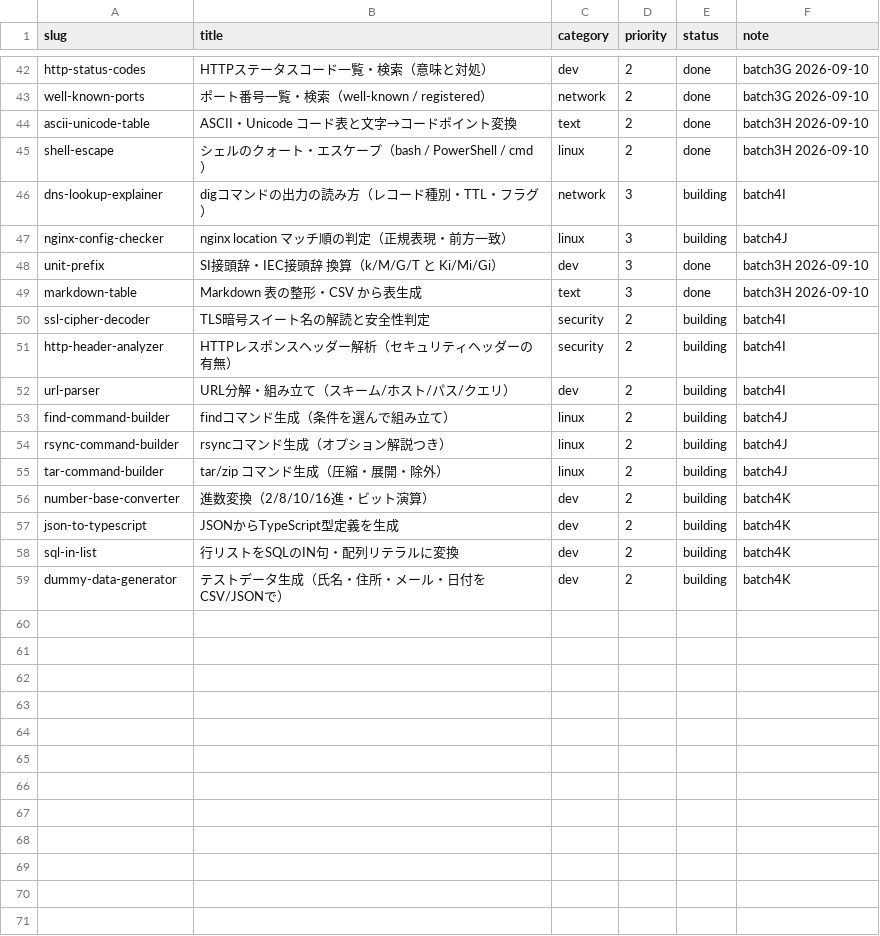
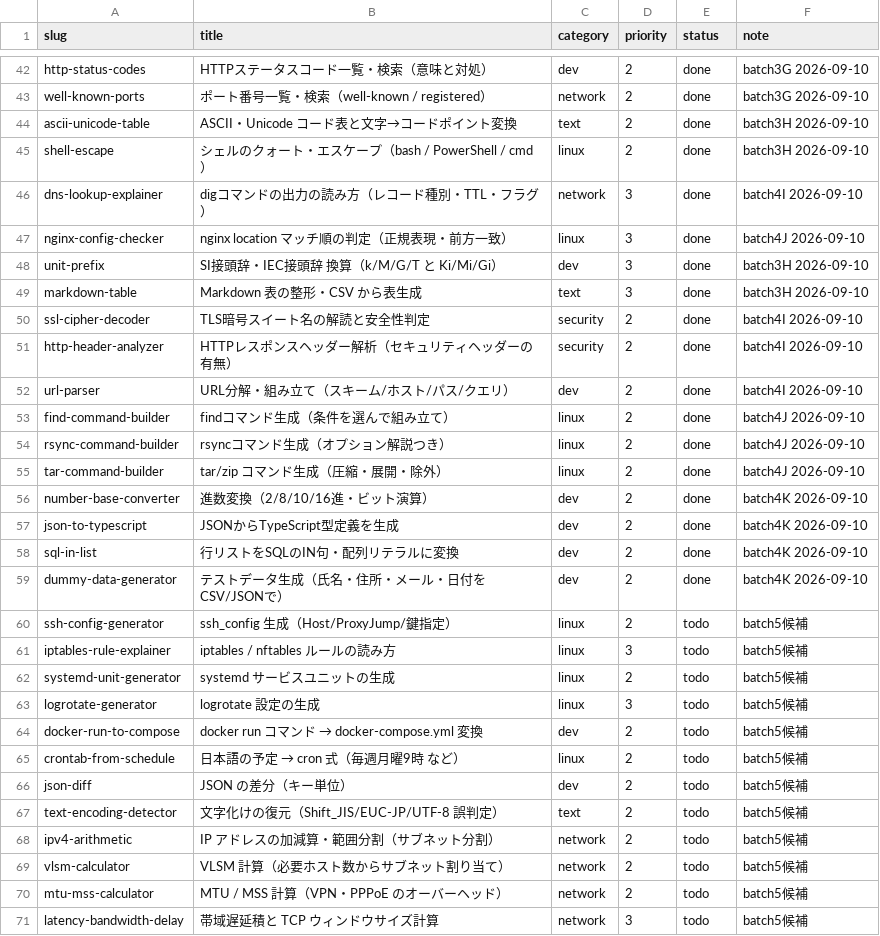
Before and after one commit to ishingo0124-byte/engineer-toolbox, a CSV file: data/tool_backlog.csv, drawn as a sheet; only a part is shown, gaps mark what is left out; the diff covers the shown part only.

```diff
--- a/data/tool_backlog.csv
+++ b/data/tool_backlog.csv
@@ -45,15 +45,27 @@ ascii-unicode-table,ASCII・Unicode コード表と文字→コードポイン
 shell-escape,シェルのクォート・エスケープ（bash / PowerShell / cmd）,linux,2,done,batch3H 2026-09-10
-dns-lookup-explainer,digコマンドの出力の読み方（レコード種別・TTL・フラグ）,network,3,building,batch4I
-nginx-config-checker,nginx location マッチ順の判定（正規表現・前方一致）,linux,3,building,batch4J
+dns-lookup-explainer,digコマンドの出力の読み方（レコード種別・TTL・フラグ）,network,3,done,batch4I 2026-09-10
+nginx-config-checker,nginx location マッチ順の判定（正規表現・前方一致）,linux,3,done,batch4J 2026-09-10
 unit-prefix,SI接頭辞・IEC接頭辞 換算（k/M/G/T と Ki/Mi/Gi）,dev,3,done,batch3H 2026-09-10
 markdown-table,Markdown 表の整形・CSV から表生成,text,3,done,batch3H 2026-09-10
-ssl-cipher-decoder,TLS暗号スイート名の解読と安全性判定,security,2,building,batch4I
-http-header-analyzer,HTTPレスポンスヘッダー解析（セキュリティヘッダーの有無）,security,2,building,batch4I
-url-parser,URL分解・組み立て（スキーム/ホスト/パス/クエリ）,dev,2,building,batch4I
-find-command-builder,findコマンド生成（条件を選んで組み立て）,linux,2,building,batch4J
-rsync-command-builder,rsyncコマンド生成（オプション解説つき）,linux,2,building,batch4J
-tar-command-builder,tar/zip コマンド生成（圧縮・展開・除外）,linux,2,building,batch4J
-number-base-converter,進数変換（2/8/10/16進・ビット演算）,dev,2,building,batch4K
-json-to-typescript,JSONからTypeScript型定義を生成,dev,2,building,batch4K
-sql-in-list,行リストをSQLのIN句・配列リテラルに変換,dev,2,building,batch4K
-dummy-data-generator,テストデータ生成（氏名・住所・メール・日付をCSV/JSONで）,dev,2,building,batch4K
+ssl-cipher-decoder,TLS暗号スイート名の解読と安全性判定,security,2,done,batch4I 2026-09-10
+http-header-analyzer,HTTPレスポンスヘッダー解析（セキュリティヘッダーの有無）,security,2,done,batch4I 2026-09-10
+url-parser,URL分解・組み立て（スキーム/ホスト/パス/クエリ）,dev,2,done,batch4I 2026-09-10
+find-command-builder,findコマンド生成（条件を選んで組み立て）,linux,2,done,batch4J 2026-09-10
+rsync-command-builder,rsyncコマンド生成（オプション解説つき）,linux,2,done,batch4J 2026-09-10
+tar-command-builder,tar/zip コマンド生成（圧縮・展開・除外）,linux,2,done,batch4J 2026-09-10
+number-base-converter,進数変換（2/8/10/16進・ビット演算）,dev,2,done,batch4K 2026-09-10
+json-to-typescript,JSONからTypeScript型定義を生成,dev,2,done,batch4K 2026-09-10
+sql-in-list,行リストをSQLのIN句・配列リテラルに変換,dev,2,done,batch4K 2026-09-10
+dummy-data-generator,テストデータ生成（氏名・住所・メール・日付をCSV/JSONで）,dev,2,done,batch4K 2026-09-10
+ssh-config-generator,ssh_config 生成（Host/ProxyJump/鍵指定）,linux,2,todo,batch5候補
+iptables-rule-explainer,iptables / nftables ルールの読み方,linux,3,todo,batch5候補
+systemd-unit-generator,systemd サービスユニットの生成,linux,2,todo,batch5候補
+logrotate-generator,logrotate 設定の生成,linux,3,todo,batch5候補
+docker-run-to-compose,docker run コマンド → docker-compose.yml 変換,dev,2,todo,batch5候補
+crontab-from-schedule,日本語の予定 → cron 式（毎週月曜9時 など）,linux,2,todo,batch5候補
+json-diff,JSON の差分（キー単位）,dev,2,todo,batch5候補
+text-encoding-detector,文字化けの復元（Shift_JIS/EUC-JP/UTF-8 誤判定）,text,2,todo,batch5候補
+ipv4-arithmetic,IP アドレスの加減算・範囲分割（サブネット分割）,network,2,todo,batch5候補
+vlsm-calculator,VLSM 計算（必要ホスト数からサブネット割り当て）,network,2,todo,batch5候補
+mtu-mss-calculator,MTU / MSS 計算（VPN・PPPoE のオーバーヘッド）,network,2,todo,batch5候補
+latency-bandwidth-delay,帯域遅延積と TCP ウィンドウサイズ計算,network,3,todo,batch5候補
```
Also changed, not shown: 2 edited cells elsewhere in this file, 48 other files.
